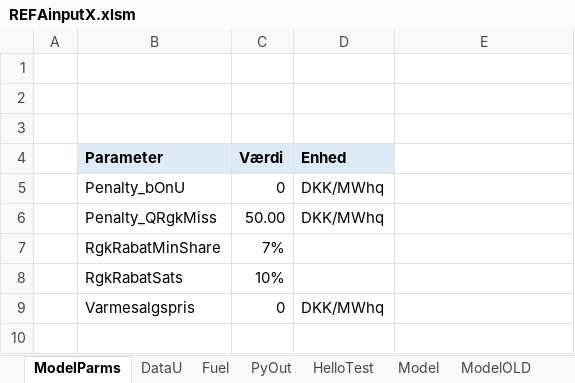
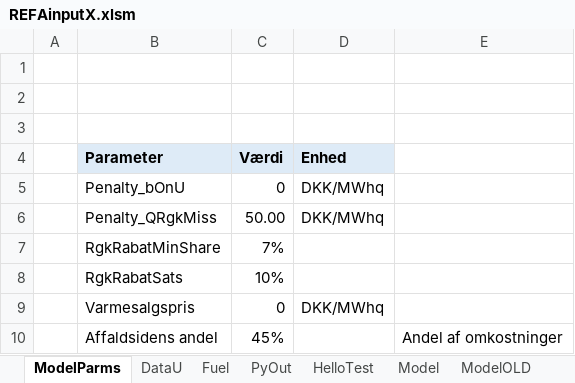
Before and after one commit to AddedValues/REFA_Affald, an Excel workbook: Excel/REFAinputX.xlsm, sheet ModelParms, drawn as a sheet; values as stored, in another font and other column widths than the file's, no borders; the diff names each change by its address in the sheet, - before the commit and + after, or states it on an @@ line.

```diff
--- a/Excel/REFAinputX.xlsm (sheet ModelParms)
+++ b/Excel/REFAinputX.xlsm (sheet ModelParms)
+row 10:  | Affaldsidens andel | 45% |  | Andel af omkostninger
```
Also changed, not shown: charts or pictures, GAMS/REFAinput.xlsm, 3 other files.
